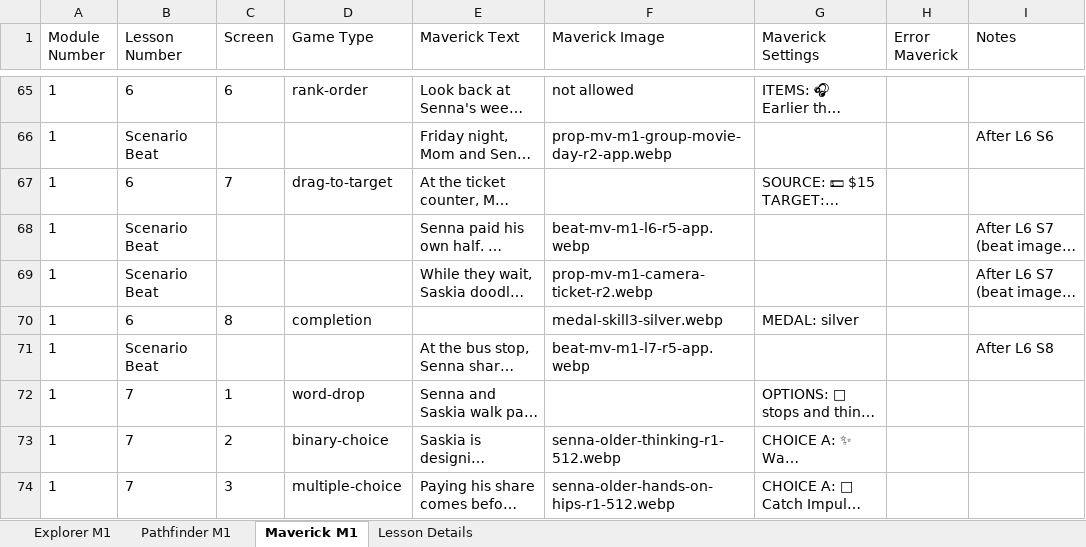
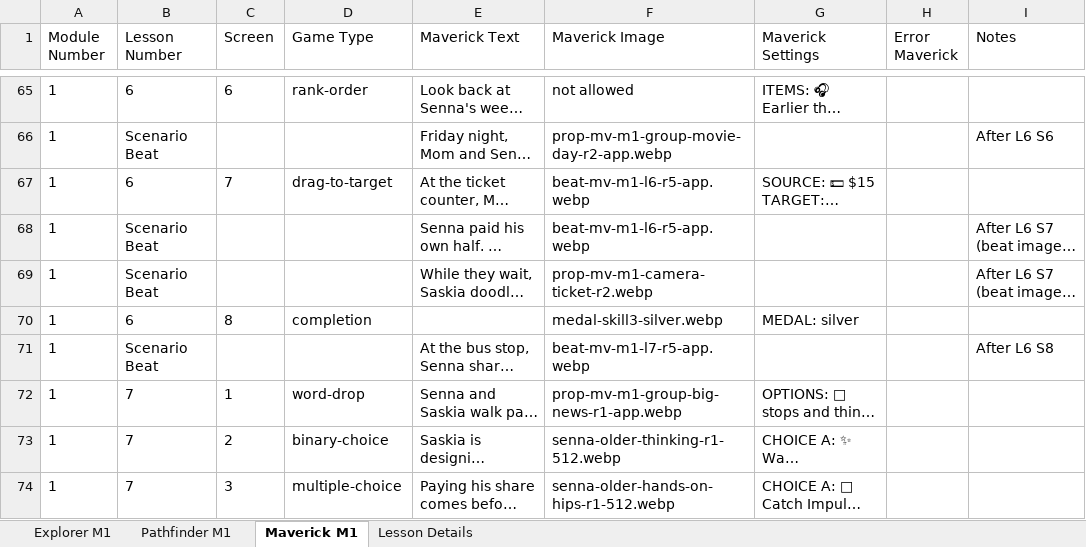
Before and after one commit to ngaadmin/nga-app, an Excel workbook: lib/academy/lessons/payload/source/master/module-1-screens.xlsx, sheet Maverick M1, drawn as a sheet; only a part is shown, gaps mark what is left out; long unchanged cells end in …; values as stored, in another font and other column widths than the file's, no borders; the diff covers the shown part only; the diff names each change by its address in the sheet, - before the commit and + after, or states it on an @@ line.

```diff
--- a/lib/academy/lessons/payload/source/master/module-1-screens.xlsx (sheet Maverick M1)
+++ b/lib/academy/lessons/payload/source/master/module-1-screens.xlsx (sheet Maverick M1)
-F67 (Maverick Image): (empty)
+F67 (Maverick Image): beat-mv-m1-l6-r5-app.webp
-F72 (Maverick Image): (empty)
+F72 (Maverick Image): prop-mv-m1-group-big-news-r1-app.webp
```
Also changed, not shown: 5 edited cells elsewhere in this sheet, sheet Pathfinder M1, 3 other files.
